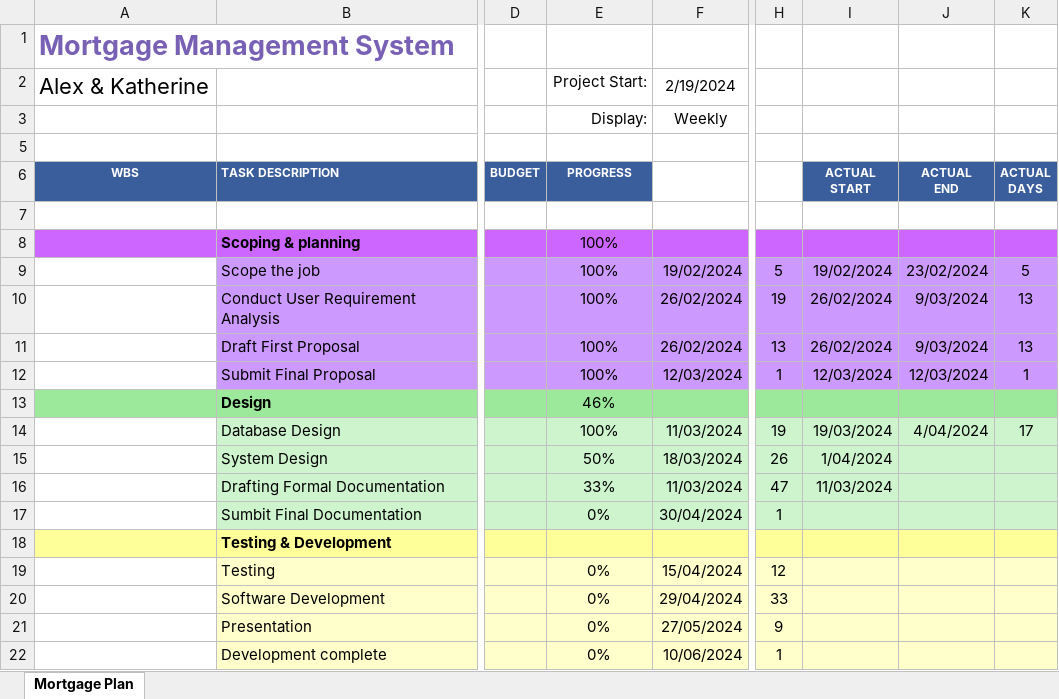
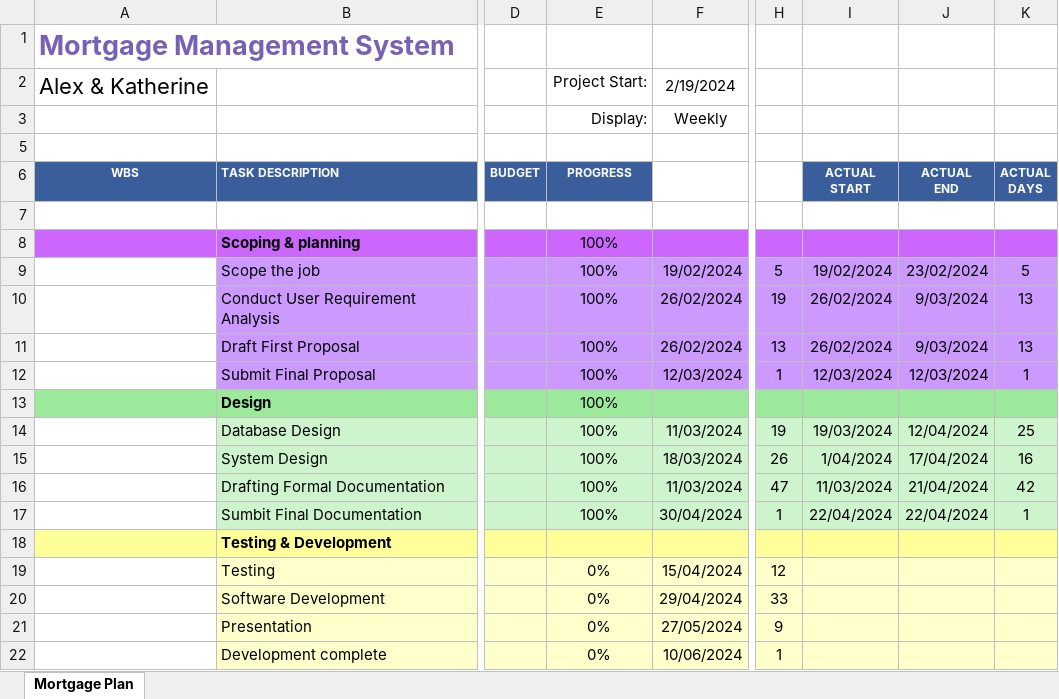
Before and after one commit to KatherineMulder/ITPR7.508-Business-Application-Programming-Semester-One-2024, an Excel workbook: Planning/Gantt Chart.xlsx, sheet Mortgage Plan, drawn as a sheet; only a part is shown, gaps mark what is left out; values as stored, in another font and other column widths than the file's, no borders; charts and pictures and conditional formats not drawn; the diff names each change by its address in the sheet, - before the commit and + after, or states it on an @@ line.

Commit message:
Update Gantt Chart.xlsx

```diff
--- a/Planning/Gantt Chart.xlsx (sheet Mortgage Plan)
+++ b/Planning/Gantt Chart.xlsx (sheet Mortgage Plan)
-E13: 46%
+E13: 100%
-J14: 4/04/2024
+J14: 12/04/2024
-K14: 17
+K14: 25
-E15: 50%
+E15: 100%
-J15: (empty)
+J15: 17/04/2024
-K15: (empty)
+K15: 16
-E16: 33%
+E16: 100%
-J16: (empty)
+J16: 21/04/2024
-K16: (empty)
+K16: 42
-E17: 0%
+E17: 100%
-I17: (empty)
+I17: 22/04/2024
-J17: (empty)
+J17: 22/04/2024
-K17: (empty)
+K17: 1
```
